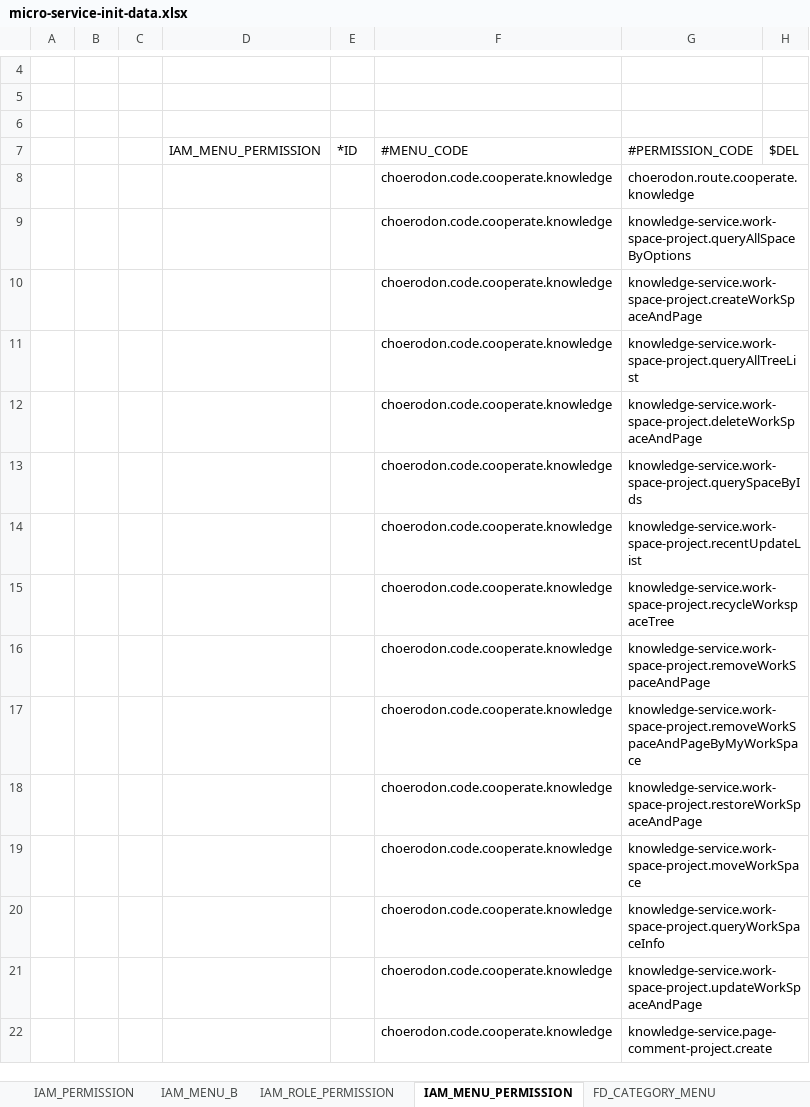
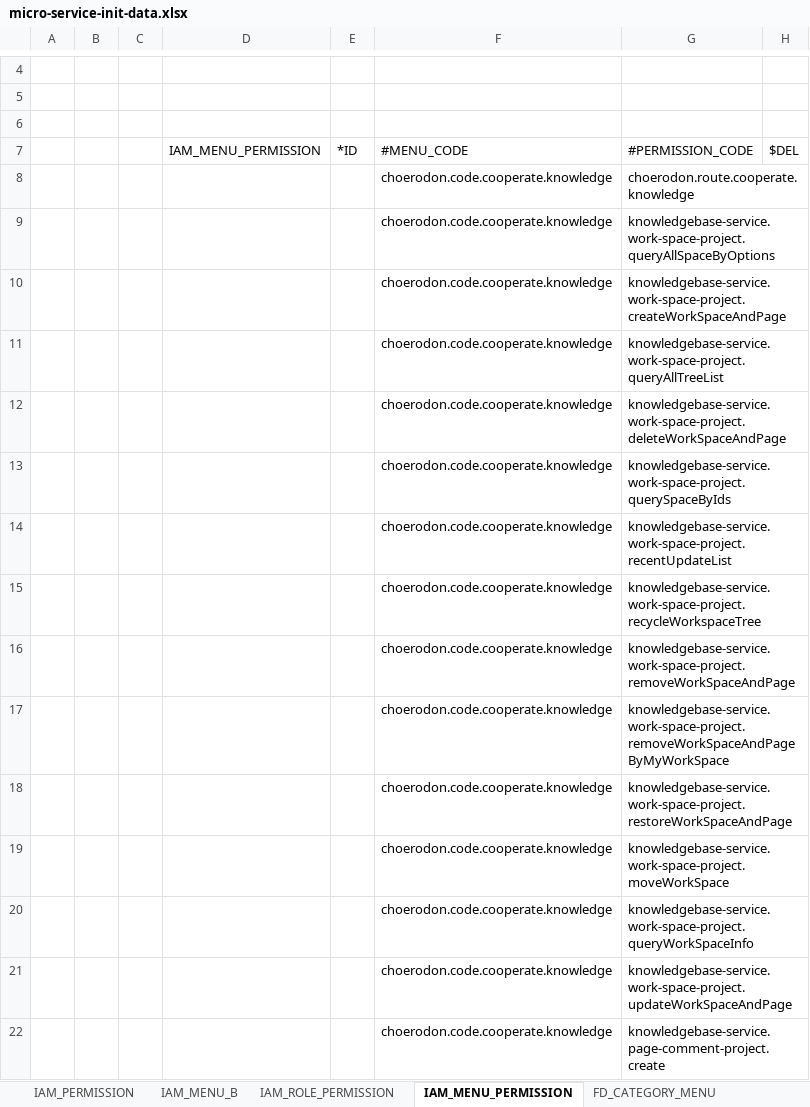
Before and after one commit to open-hand/knowledgebase-service, an Excel workbook: src/main/resources/script/meta/micro-service-init-data.xlsx, sheet IAM_MENU_PERMISSION, drawn as a sheet; only a part is shown, gaps mark what is left out; values as stored, in another font and other column widths than the file's, no borders; the diff covers the shown part only; the diff names each change by its address in the sheet, - before the commit and + after, or states it on an @@ line.

```diff
--- a/src/main/resources/script/meta/micro-service-init-data.xlsx (sheet IAM_MENU_PERMISSION)
+++ b/src/main/resources/script/meta/micro-service-init-data.xlsx (sheet IAM_MENU_PERMISSION)
-G9: knowledge-service.work-space-project.queryAllSpaceByOptions
+G9: knowledgebase-service.work-space-project.queryAllSpaceByOptions
-G10: knowledge-service.work-space-project.createWorkSpaceAndPage
+G10: knowledgebase-service.work-space-project.createWorkSpaceAndPage
-G11: knowledge-service.work-space-project.queryAllTreeList
+G11: knowledgebase-service.work-space-project.queryAllTreeList
-G12: knowledge-service.work-space-project.deleteWorkSpaceAndPage
+G12: knowledgebase-service.work-space-project.deleteWorkSpaceAndPage
-G13: knowledge-service.work-space-project.querySpaceByIds
+G13: knowledgebase-service.work-space-project.querySpaceByIds
-G14: knowledge-service.work-space-project.recentUpdateList
+G14: knowledgebase-service.work-space-project.recentUpdateList
-G15: knowledge-service.work-space-project.recycleWorkspaceTree
+G15: knowledgebase-service.work-space-project.recycleWorkspaceTree
-G16: knowledge-service.work-space-project.removeWorkSpaceAndPage
+G16: knowledgebase-service.work-space-project.removeWorkSpaceAndPage
-G17: knowledge-service.work-space-project.removeWorkSpaceAndPageByMyWorkSpace
+G17: knowledgebase-service.work-space-project.removeWorkSpaceAndPageByMyWorkSpace
-G18: knowledge-service.work-space-project.restoreWorkSpaceAndPage
+G18: knowledgebase-service.work-space-project.restoreWorkSpaceAndPage
-G19: knowledge-service.work-space-project.moveWorkSpace
+G19: knowledgebase-service.work-space-project.moveWorkSpace
-G20: knowledge-service.work-space-project.queryWorkSpaceInfo
+G20: knowledgebase-service.work-space-project.queryWorkSpaceInfo
-G21: knowledge-service.work-space-project.updateWorkSpaceAndPage
+G21: knowledgebase-service.work-space-project.updateWorkSpaceAndPage
-G22: knowledge-service.page-comment-project.create
+G22: knowledgebase-service.page-comment-project.create
```
Also changed, not shown: 64 edited cells elsewhere in this sheet, 1 other file.
